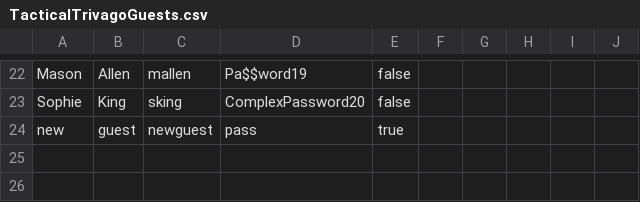
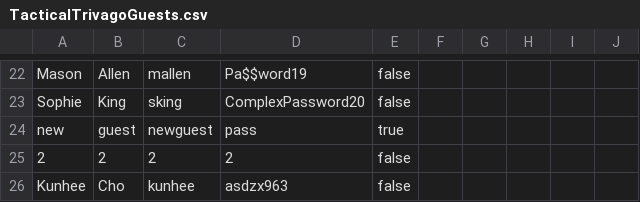
Before and after one commit to alexkubicek/TacticalTrivago, a CSV file: src/main/resources/TacticalTrivagoGuests.csv, drawn as a sheet; only a part is shown, gaps mark what is left out.

```diff
--- a/src/main/resources/TacticalTrivagoGuests.csv
+++ b/src/main/resources/TacticalTrivagoGuests.csv
@@ -24 +24,3 @@ Sophie,King,sking,ComplexPassword20,false
 new,guest,newguest,pass,true
+2,2,2,2,false
+Kunhee,Cho,kunhee,asdzx963,false
```
Also changed, not shown: src/main/resources/TacticalTrivagoRooms.csv, 4 other files.
